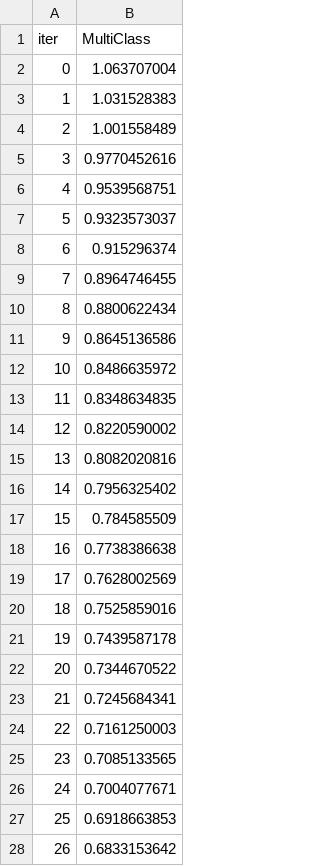
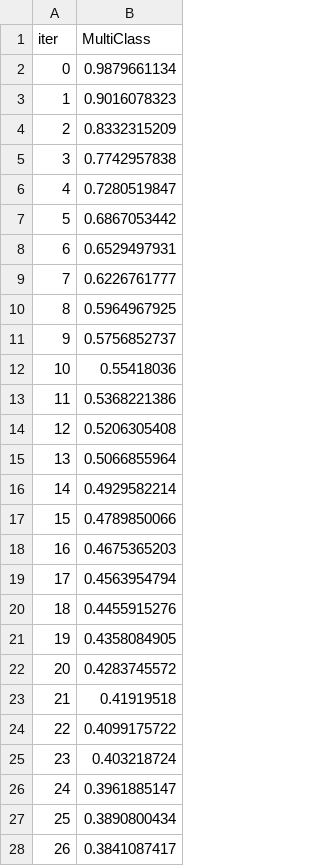
Before and after one commit to mengling-he/EHR_UTK, a TSV file: code/catboost_info/learn_error.tsv, drawn as a sheet; only a part is shown; the diff covers the shown part only.

```diff
--- a/code/catboost_info/learn_error.tsv
+++ b/code/catboost_info/learn_error.tsv
@@ -1,28 +1,28 @@
 iter	MultiClass
-0	1.063707004
-1	1.031528383
-2	1.001558489
-3	0.9770452616
-4	0.9539568751
-5	0.9323573037
-6	0.915296374
-7	0.8964746455
-8	0.8800622434
-9	0.8645136586
-10	0.8486635972
-11	0.8348634835
-12	0.8220590002
-13	0.8082020816
-14	0.7956325402
-15	0.784585509
-16	0.7738386638
-17	0.7628002569
-18	0.7525859016
-19	0.7439587178
-20	0.7344670522
-21	0.7245684341
-22	0.7161250003
-23	0.7085133565
-24	0.7004077671
-25	0.6918663853
-26	0.6833153642
+0	0.9879661134
+1	0.9016078323
+2	0.8332315209
+3	0.7742957838
+4	0.7280519847
+5	0.6867053442
+6	0.6529497931
+7	0.6226761777
+8	0.5964967925
+9	0.5756852737
+10	0.55418036
+11	0.5368221386
+12	0.5206305408
+13	0.5066855964
+14	0.4929582214
+15	0.4789850066
+16	0.4675365203
+17	0.4563954794
+18	0.4455915276
+19	0.4358084905
+20	0.4283745572
+21	0.41919518
+22	0.4099175722
+23	0.403218724
+24	0.3961885147
+25	0.3890800434
+26	0.3841087417
```
Also changed, not shown: 73 edited cells elsewhere in this file, code/catboost_info/time_left.tsv, 7 other files.
